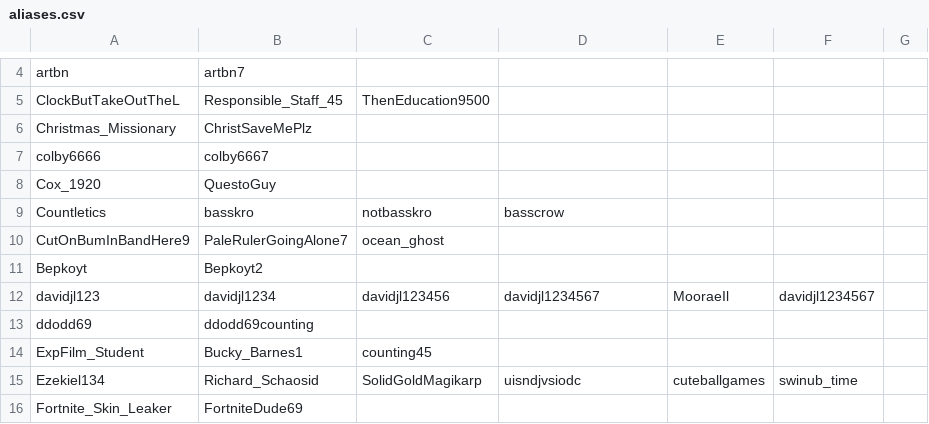
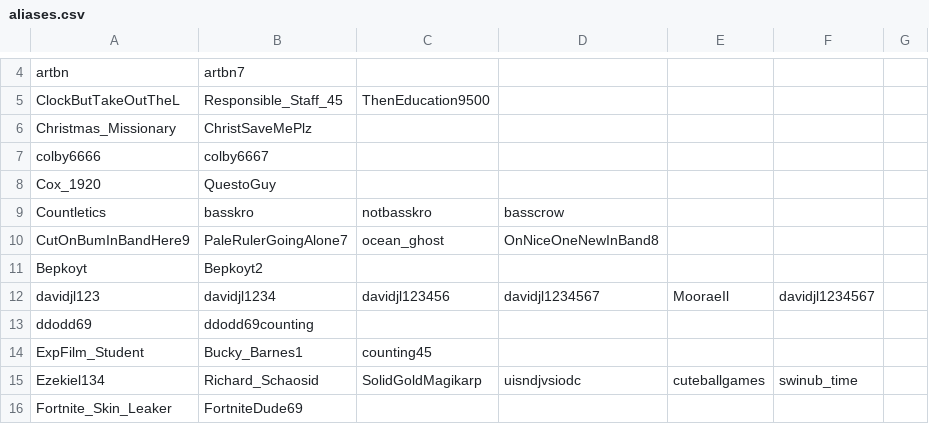
Before and after one commit to TehVulpez/TehVulpez.github.io, a CSV file: stats/aliases.csv, drawn as a sheet; only a part is shown, gaps mark what is left out.

Commit message:
Update aliases.csv

```diff
--- a/stats/aliases.csv
+++ b/stats/aliases.csv
@@ -9,3 +9,3 @@ Cox_1920,QuestoGuy
 Countletics,basskro,notbasskro,basscrow
-CutOnBumInBandHere9,PaleRulerGoingAlone7,ocean_ghost
+CutOnBumInBandHere9,PaleRulerGoingAlone7,ocean_ghost,OnNiceOneNewInBand8
 Bepkoyt,Bepkoyt2
```
